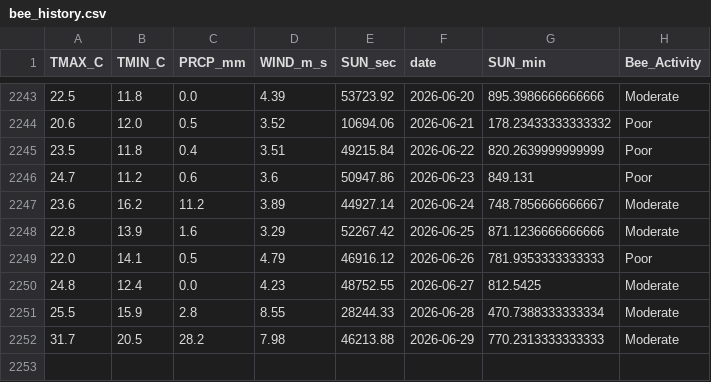
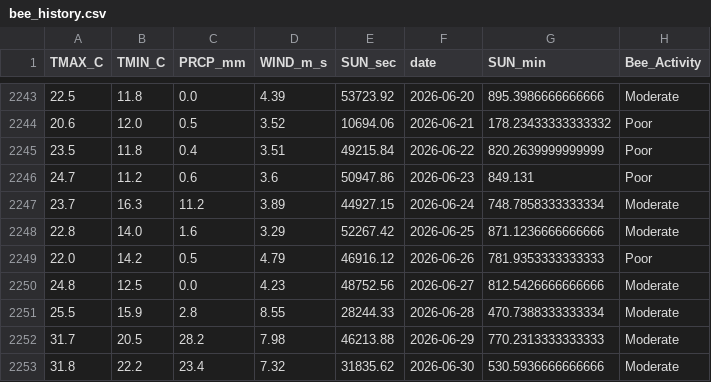
Before and after one commit to Jenifer-Qin/BeeNews, a CSV file: data/bee_history.csv, drawn as a sheet; only a part is shown, gaps mark what is left out.

Commit message:
Auto-update weather data

```diff
--- a/data/bee_history.csv
+++ b/data/bee_history.csv
@@ -2246,7 +2246,8 @@ TMAX_C,TMIN_C,PRCP_mm,WIND_m_s,SUN_sec,date,SUN_min,Bee_Activity
 24.7,11.2,0.6,3.6,50947.86,2026-06-23,849.131,Poor
-23.6,16.2,11.2,3.89,44927.14,2026-06-24,748.7856666666667,Moderate
-22.8,13.9,1.6,3.29,52267.42,2026-06-25,871.1236666666666,Moderate
-22.0,14.1,0.5,4.79,46916.12,2026-06-26,781.9353333333333,Poor
-24.8,12.4,0.0,4.23,48752.55,2026-06-27,812.5425,Moderate
+23.7,16.3,11.2,3.89,44927.15,2026-06-24,748.7858333333334,Moderate
+22.8,14.0,1.6,3.29,52267.42,2026-06-25,871.1236666666666,Moderate
+22.0,14.2,0.5,4.79,46916.12,2026-06-26,781.9353333333333,Poor
+24.8,12.5,0.0,4.23,48752.56,2026-06-27,812.5426666666666,Moderate
 25.5,15.9,2.8,8.55,28244.33,2026-06-28,470.7388333333334,Moderate
 31.7,20.5,28.2,7.98,46213.88,2026-06-29,770.2313333333333,Moderate
+31.8,22.2,23.4,7.32,31835.62,2026-06-30,530.5936666666666,Moderate
```
Also changed, not shown: data/bee_forecast.csv.
